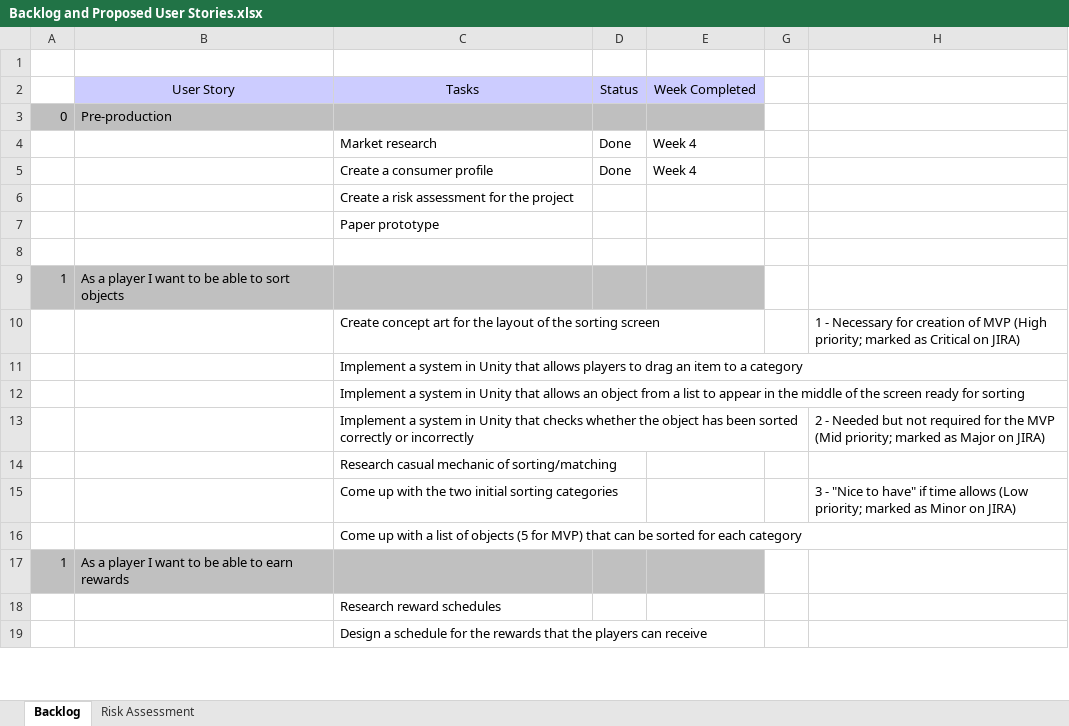
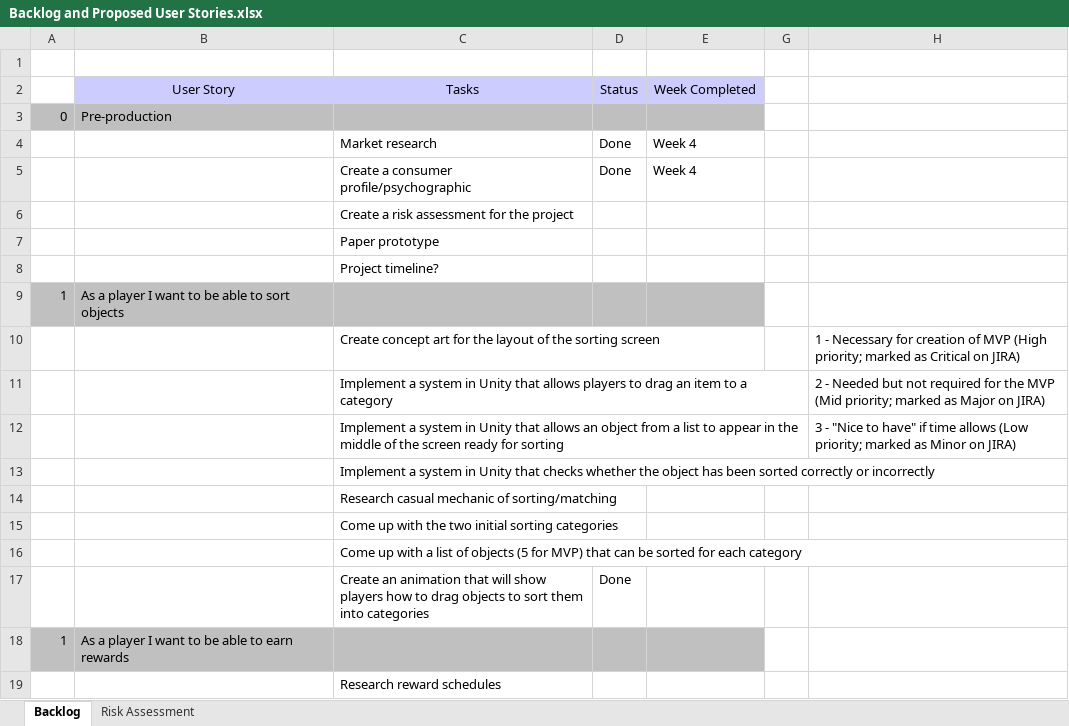
Before and after one commit to UoSGroupProjects1819/game-project-level-6-group-1, an Excel workbook: Management/Backlog and Proposed User Stories.xlsx, sheet Backlog, drawn as a sheet; only a part is shown; the shorter side is filled out with more unchanged rows; values as stored, in another font and other column widths than the file's, no borders; removed rows and columns are numbered as before the commit, all else as after; the diff covers the shown part only; the diff names each change by its address in the sheet, - before the commit and + after, or states it on an @@ line.

Commit message:
Updated backlog documentation
Added new user stories, continued populating with tasks that will be linked to user stories during weekly sprints.

```diff
--- a/Management/Backlog and Proposed User Stories.xlsx (sheet Backlog)
+++ b/Management/Backlog and Proposed User Stories.xlsx (sheet Backlog)
-C5: Create a consumer profile
+C5: Create a consumer profile/psychographic
-C8: (empty)
+C8: Project timeline?
-row 11:  |  | Implement a system in Unity that allows players to drag an item to a category
-row 12:  |  | Implement a system in Unity that allows an object from a list to appear in the middle of the screen ready for sorting
-C11: …Unity that checks whether the object has been sorted correctly or incorrectly
+C11: …Unity that allows players to drag an item to a category
+row 12:  |  | Implement a system in Unity that allows an object from a list to appear in the middle of the screen ready for sorting |  |  |  | 3 - "Nice to have" if time allows (Low priority; marked as Minor on JIRA)
+row 13:  |  | Implement a system in Unity that checks whether the object has been sorted correctly or incorrectly
-H15: 3 - "Nice to have" if time allows (Low priority; marked as Minor on JIRA)
+H15: (empty)
+row 17:  |  | Create an animation that will show players how to drag objects to sort them into categories | Done
```
Also changed, not shown: 14 added rows, 8 removed rows and 5 edited cells elsewhere in this sheet, sheet Risk Assessment.
